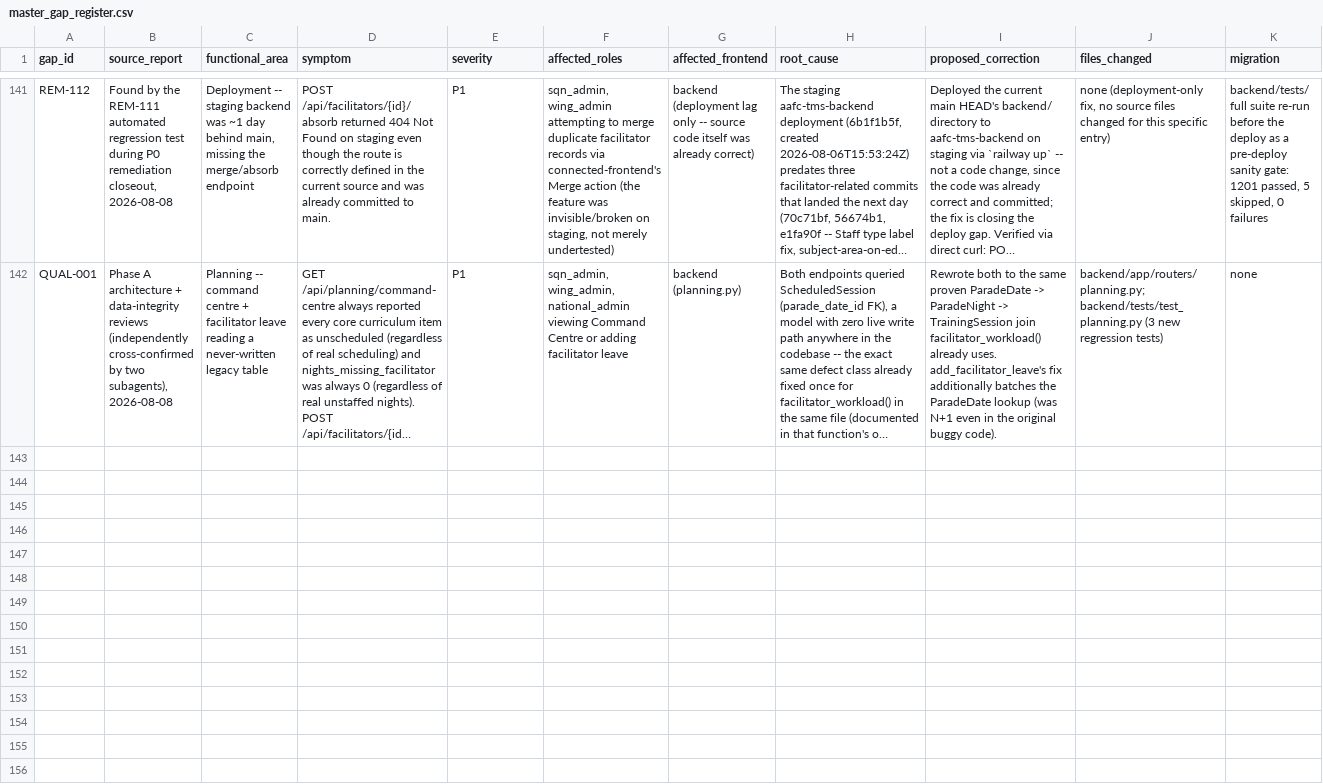
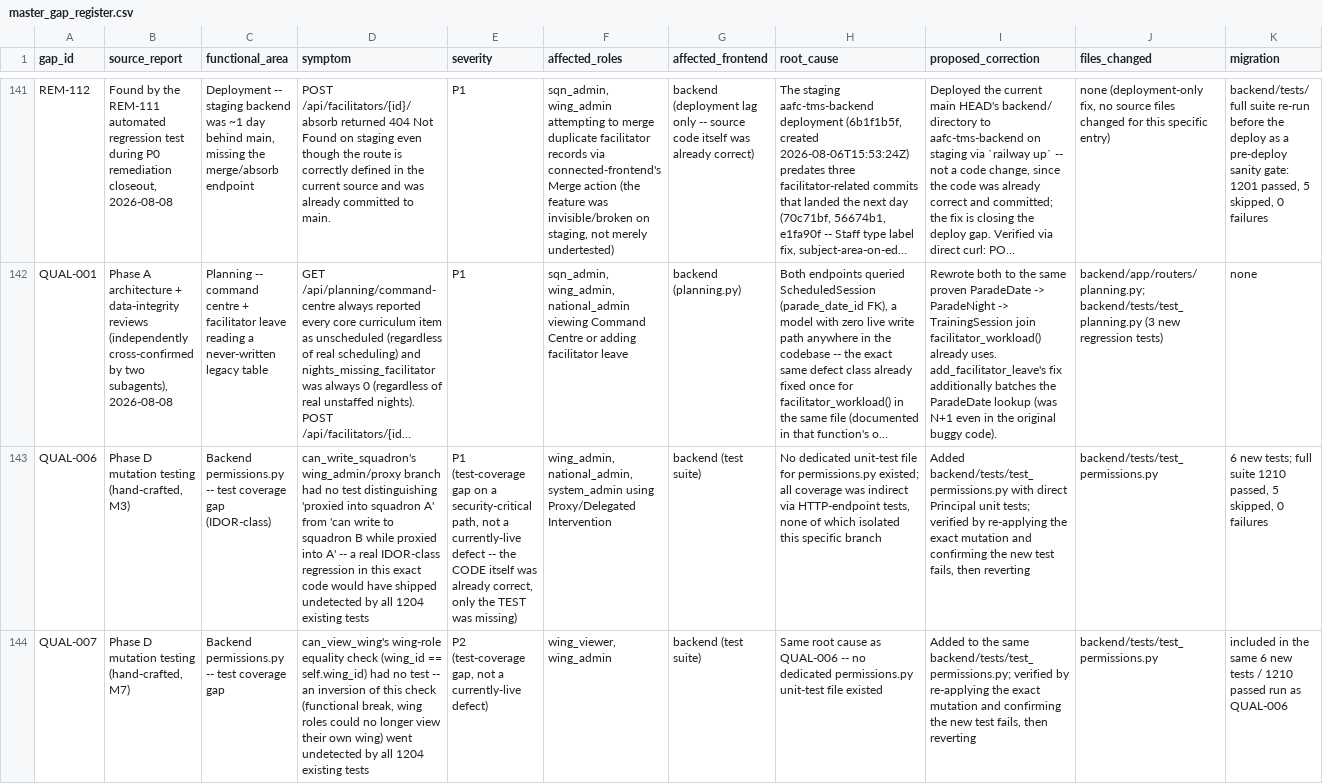
Before and after one commit to gengen2310/AAFC_TrainingManagementSystem, a CSV file: docs/remediation/master_gap_register.csv, drawn as a sheet; only a part is shown, gaps mark what is left out; long unchanged cells end in …; rows hold the shown columns only; the diff names each change by its address in the sheet, - before the commit and + after, or states it on an @@ line.

```diff
--- a/docs/remediation/master_gap_register.csv
+++ b/docs/remediation/master_gap_register.csv
+row 143: QUAL-006 | Phase D mutation testing (hand-crafted, M3) | Backend permissions.py -- test coverage gap (IDOR-class) | can_write_squadron's wing_admin/proxy branch had no test distinguishing 'proxied into squadron A' from 'can write to squadron B while proxied into A' -- a real IDOR-class regression in this exact code would have shipped undetected by all 1204 existing tests | P1 (test-coverage gap on a security-critical path, not a currently-live defect -- the CODE itself was already correct, only the TEST was missing) | wing_admin, national_admin, system_admin using Proxy/Delegated Intervention | backend (test suite) | No dedicated unit-test file for permissions.py existed; all coverage was indirect via HTTP-endpoint tests, none of which isolated this specific branch | Added backend/tests/test_permissions.py with direct Principal unit tests; verified by re-applying the exact mutation and confirming the new test fails, then reverting | backend/tests/test_permissions.py | 6 new tests; full suite 1210 passed, 5 skipped, 0 failures
+row 144: QUAL-007 | Phase D mutation testing (hand-crafted, M7) | Backend permissions.py -- test coverage gap | can_view_wing's wing-role equality check (wing_id == self.wing_id) had no test -- an inversion of this check (functional break, wing roles could no longer view their own wing) went undetected by all 1204 existing tests | P2 (test-coverage gap, not a currently-live defect) | wing_viewer, wing_admin | backend (test suite) | Same root cause as QUAL-006 -- no dedicated permissions.py unit-test file existed | Added to the same backend/tests/test_permissions.py; verified by re-applying the exact mutation and confirming the new test fails, then reverting | backend/tests/test_permissions.py | included in the same 6 new tests / 1210 passed run as QUAL-006
```
Also changed, not shown: docs/qualification/defect_register.csv, 6 other files.
